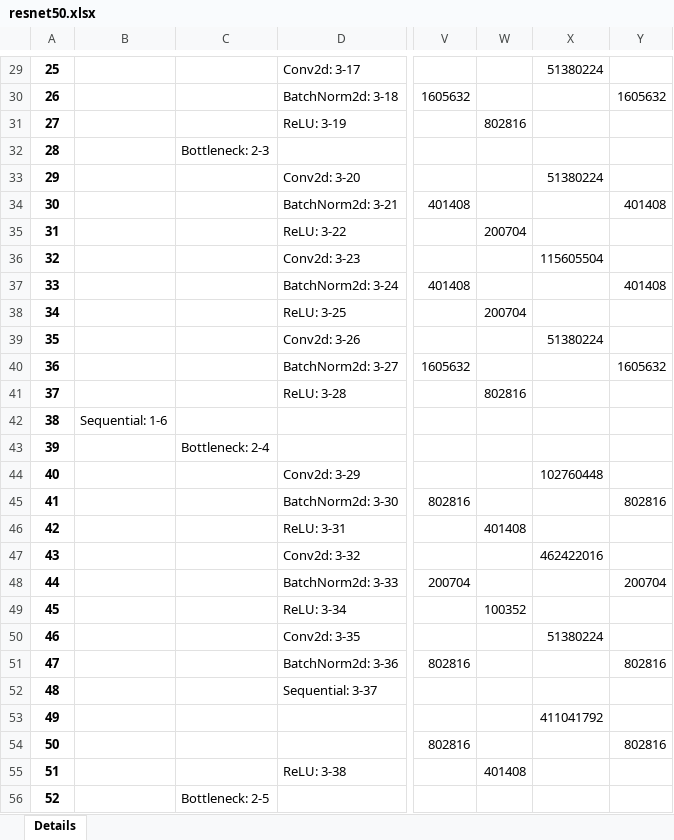
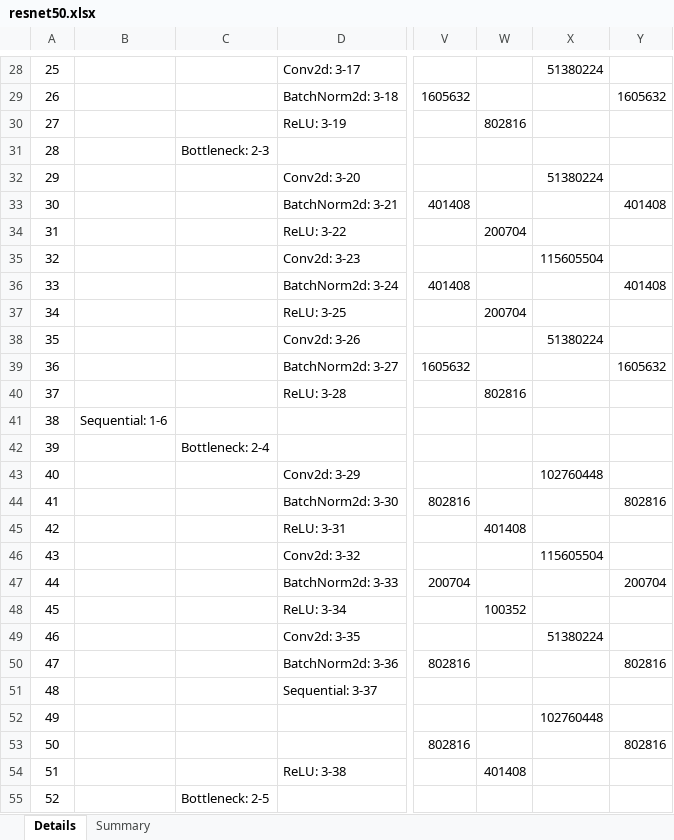
Before and after one commit to zuchunshan/NNparser, an Excel workbook: outputs/torch/resnet50.xlsx, sheet Details, drawn as a sheet; only a part is shown, gaps mark what is left out; values as stored, in another font and other column widths than the file's, no borders; conditional formats not drawn; addresses are those after the commit; the diff covers the shown part only; the diff names each change by its address in the sheet, - before the commit and + after, or states it on an @@ line.

```diff
--- a/outputs/torch/resnet50.xlsx (sheet Details)
+++ b/outputs/torch/resnet50.xlsx (sheet Details)
+sheet tab: Summary
-A28:A55 bold: on
+A28:A55 bold: off
-X46: 462422016
+X46: 115605504
-X52: 411041792
+X52: 102760448
```
Also changed, not shown: 1 removed row, 5 edited cells and cell formats elsewhere in this sheet, outputs/tf/EfficientNetB0.xlsx, outputs/tf/ResNet50.xlsx, 11 other files.
